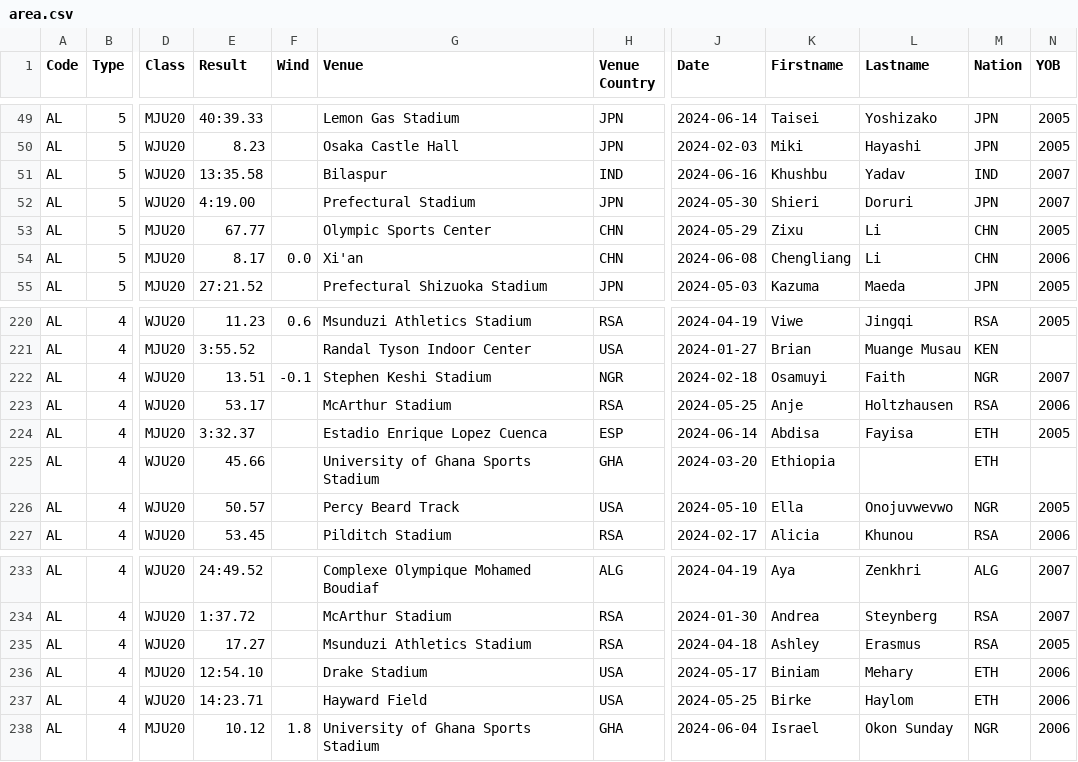
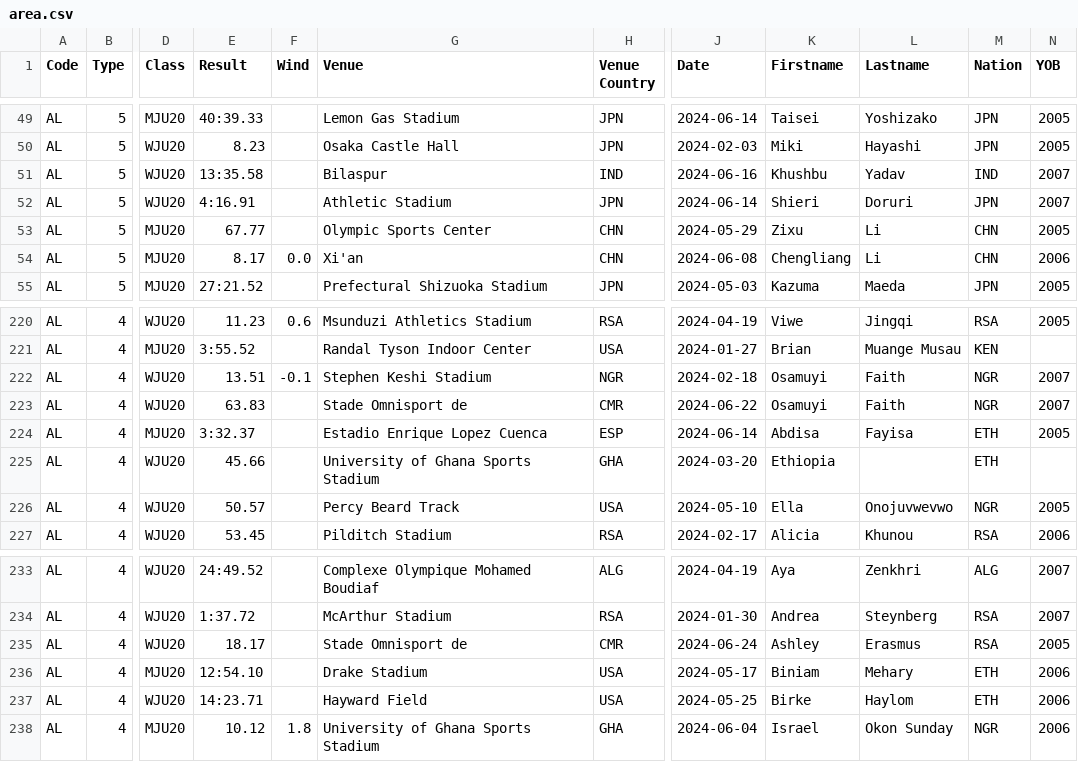
Before and after one commit to nimarion/records, a CSV file: leads/u20/area.csv, drawn as a sheet; only a part is shown, gaps mark what is left out; the diff names each change by its address in the sheet, - before the commit and + after, or states it on an @@ line.

```diff
--- a/leads/u20/area.csv
+++ b/leads/u20/area.csv
-E52 (Result): 4:19.00
+E52 (Result): 4:16.91
-G52 (Venue): Prefectural Stadium
+G52 (Venue): Athletic Stadium
-J52 (Date): 2024-05-30
+J52 (Date): 2024-06-14
-E223 (Result): 53.17
+E223 (Result): 63.83
-G223 (Venue): McArthur Stadium
+G223 (Venue): Stade Omnisport de
-H223 (Venue Country): RSA
+H223 (Venue Country): CMR
-J223 (Date): 2024-05-25
+J223 (Date): 2024-06-22
-K223 (Firstname): Anje
+K223 (Firstname): Osamuyi
-L223 (Lastname): Holtzhausen
+L223 (Lastname): Faith
-M223 (Nation): RSA
+M223 (Nation): NGR
-N223 (YOB): 2006
+N223 (YOB): 2007
-E235 (Result): 17.27
+E235 (Result): 18.17
-G235 (Venue): Msunduzi Athletics Stadium
+G235 (Venue): Stade Omnisport de
-H235 (Venue Country): RSA
+H235 (Venue Country): CMR
-J235 (Date): 2024-04-18
+J235 (Date): 2024-06-24
```
Also changed, not shown: leads/senior/area.csv, leads/u20/world.csv.
